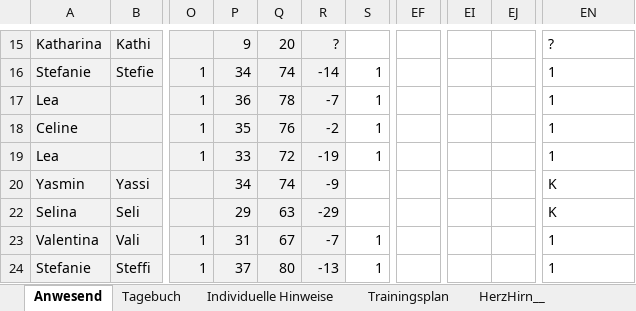
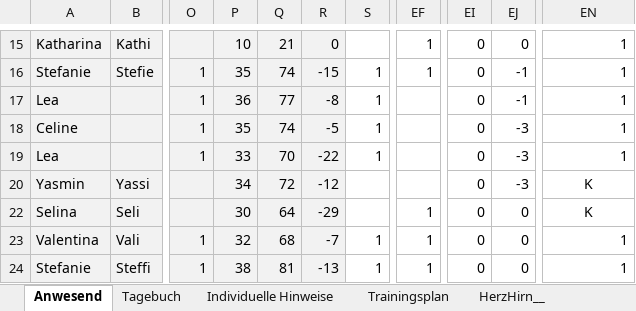
Before and after one commit to volleybase/brueckl-hotvolleys-source, an Excel workbook: _work/presence/excel/Training.xlsm, sheet Anwesend, drawn as a sheet; only a part is shown, gaps mark what is left out; values as stored, in another font and other column widths than the file's, no borders; charts and pictures not drawn; the diff covers the shown part only; the diff names each change by its address in the sheet, - before the commit and + after, or states it on an @@ line.

```diff
--- a/_work/presence/excel/Training.xlsm (sheet Anwesend)
+++ b/_work/presence/excel/Training.xlsm (sheet Anwesend)
-P15: 9
+P15: 10
-Q15: 20
+Q15: 21
-R15: ?
+R15: 0
-EF15:EF16: (empty)
+EF15:EF16: 1
-EI15:EI20: (empty)
+EI15:EI20: 0
-EJ15: (empty)
+EJ15: 0
-EN15: ?
+EN15: 1
-EN15:EN19 alignment: left
+EN15:EN19 alignment: right
-P16: 34
+P16: 35
-R16: -14
+R16: -15
-EJ16:EJ17: (empty)
+EJ16:EJ17: -1
-Q17: 78
+Q17: 77
-R17: -7
+R17: -8
-Q18: 76
+Q18: 74
-R18: -2
+R18: -5
-EJ18:EJ20: (empty)
+EJ18:EJ20: -3
-Q19: 72
+Q19: 70
-R19: -19
+R19: -22
-Q20: 74
+Q20: 72
-R20: -9
+R20: -12
-EN20 alignment: left
+EN20 alignment: center
-P22: 29
+P22: 30
-Q22: 63
+Q22: 64
-EF22:EF24: (empty)
+EF22:EF24: 1
-EI22:EI24: (empty)
+EI22:EI24: 0
-EJ22:EJ24: (empty)
+EJ22:EJ24: 0
-EN22 alignment: left
+EN22 alignment: center
-P23: 31
+P23: 32
-Q23: 67
+Q23: 68
-EN23:EN24 alignment: left
+EN23:EN24 alignment: right
-P24: 37
+P24: 38
-Q24: 80
+Q24: 81
```
Also changed, not shown: 90 edited cells and cell formats elsewhere in this sheet, sheet Tagebuch, formulas that keep their value, 8 other files.
